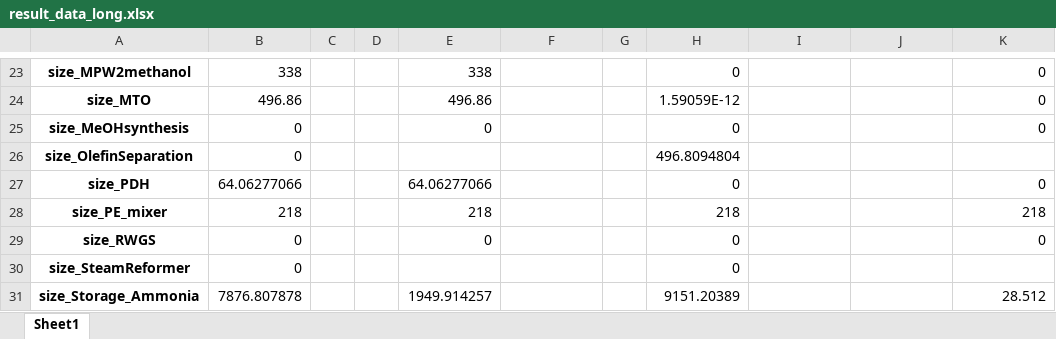
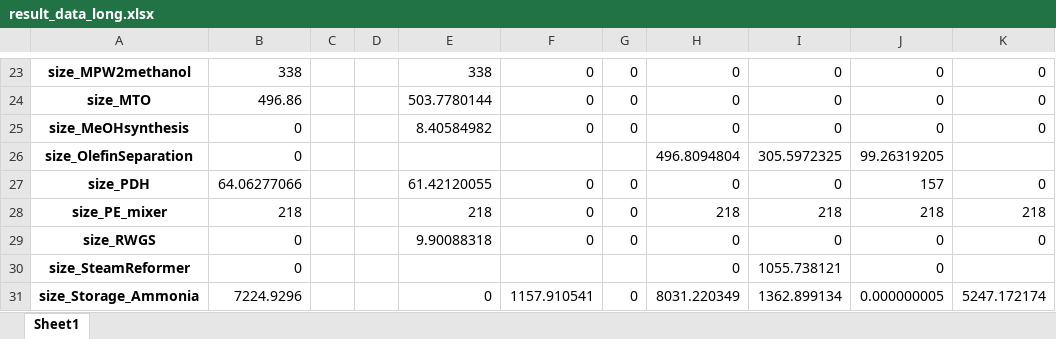
Before and after one commit to julia1071/AdOpT-NET0_ModelLink, an Excel workbook: Plotting/result_data_long.xlsx, sheet Sheet1, drawn as a sheet; only a part is shown, gaps mark what is left out; values as stored, in another font and other column widths than the file's, no borders; the diff covers the shown part only; the diff names each change by its address in the sheet, - before the commit and + after, or states it on an @@ line.

```diff
--- a/Plotting/result_data_long.xlsx (sheet Sheet1)
+++ b/Plotting/result_data_long.xlsx (sheet Sheet1)
-F23:F25: (empty)
+F23:F25: 0
-G23:G25: (empty)
+G23:G25: 0
-I23:I25: (empty)
+I23:I25: 0
-J23:J25: (empty)
+J23:J25: 0
-E24: 496.86
+E24: 503.7780144
-H24: 1.59059E-12
+H24: 0
-E25: 0
+E25: 8.40584982
-I26: (empty)
+I26: 305.5972325
-J26: (empty)
+J26: 99.26319205
-E27: 64.06277066
+E27: 61.42120055
-F27:F29: (empty)
+F27:F29: 0
-G27:G29: (empty)
+G27:G29: 0
-I27: (empty)
+I27: 0
-J27: (empty)
+J27: 157
-I28: (empty)
+I28: 218
-J28: (empty)
+J28: 218
-E29: 0
+E29: 9.90088318
-I29: (empty)
+I29: 0
-J29:J30: (empty)
+J29:J30: 0
-I30: (empty)
+I30: 1055.738121
-B31: 7876.807878
+B31: 7224.9296
-E31: 1949.914257
+E31: 0
-F31: (empty)
+F31: 1157.910541
-G31: (empty)
+G31: 0
-H31: 9151.20389
+H31: 8031.220349
-I31: (empty)
+I31: 1362.899134
-J31: (empty)
+J31: 0.000000005
-K31: 28.512
+K31: 5247.172174
```
Also changed, not shown: 23 added rows and 404 edited cells elsewhere in this sheet.
